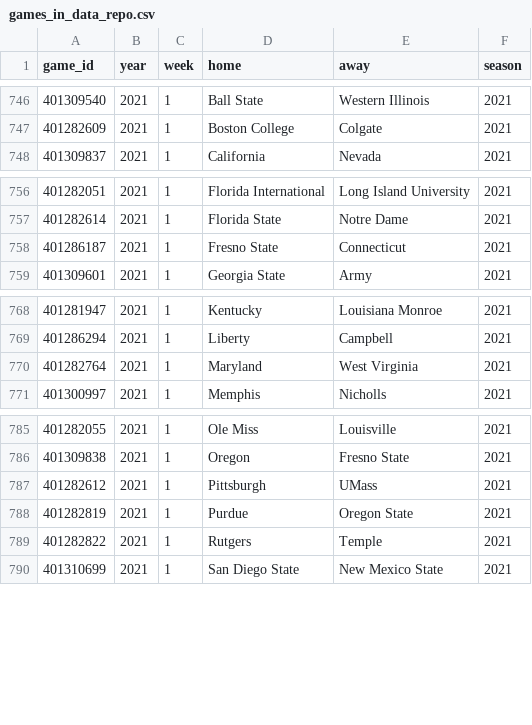
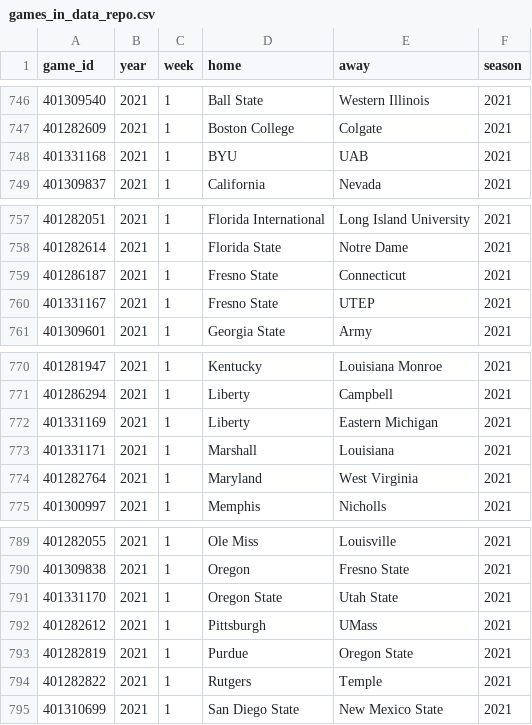
Before and after one commit to sportsdataverse/cfbfastR-data, a CSV file: data/games_in_data_repo.csv, drawn as a sheet; only a part is shown, gaps mark what is left out.

```diff
--- a/data/games_in_data_repo.csv
+++ b/data/games_in_data_repo.csv
@@ -747,2 +747,3 @@
 401282609,2021,1,"Boston College","Colgate",2021
+401331168,2021,1,"BYU","UAB",2021
 401309837,2021,1,"California","Nevada",2021
@@ -758,2 +759,3 @@
 401286187,2021,1,"Fresno State","Connecticut",2021
+401331167,2021,1,"Fresno State","UTEP",2021
 401309601,2021,1,"Georgia State","Army",2021
@@ -769,2 +771,4 @@
 401286294,2021,1,"Liberty","Campbell",2021
+401331169,2021,1,"Liberty","Eastern Michigan",2021
+401331171,2021,1,"Marshall","Louisiana",2021
 401282764,2021,1,"Maryland","West Virginia",2021
@@ -786,2 +790,3 @@
 401309838,2021,1,"Oregon","Fresno State",2021
+401331170,2021,1,"Oregon State","Utah State",2021
 401282612,2021,1,"Pittsburgh","UMass",2021
```
Also changed, not shown: 2 other files.
